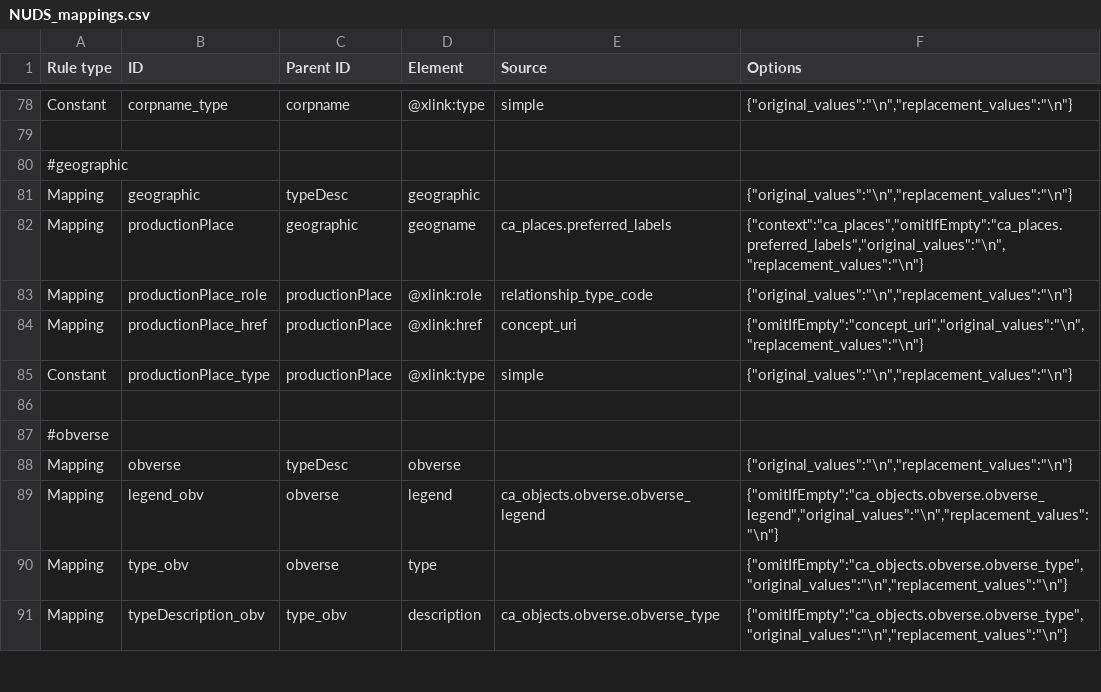
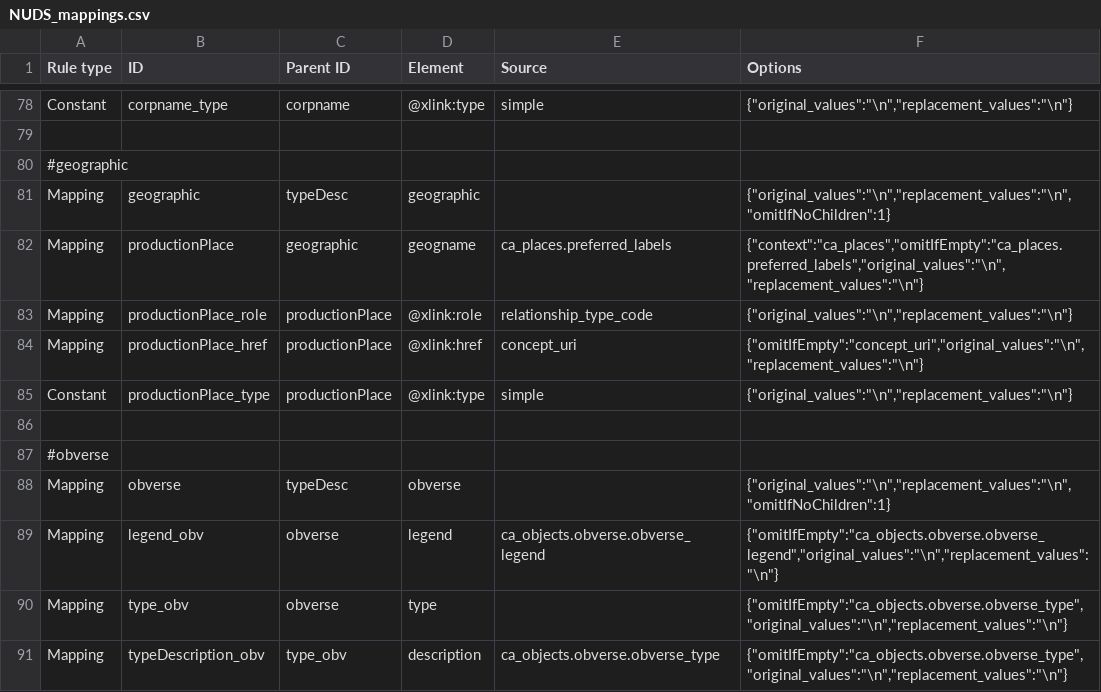
Before and after one commit to AmericanNumismaticSociety/ca-tools, a CSV file: exporters/NUDS_mappings.csv, drawn as a sheet; only a part is shown, gaps mark what is left out; the diff covers the shown part only.

```diff
--- a/exporters/NUDS_mappings.csv
+++ b/exporters/NUDS_mappings.csv
@@ -81 +81 @@ Constant,corpname_type,corpname,@xlink:type,simple,"{""original_values"":""\n"",
-Mapping,geographic,typeDesc,geographic,,"{""original_values"":""\n"",""replacement_values"":""\n""}"
+"Mapping","geographic","typeDesc","geographic",,"{""original_values"":""\n"",""replacement_values"":""\n"",""omitIfNoChildren"":1}"
@@ -88 +88 @@ Constant,productionPlace_type,productionPlace,@xlink:type,simple,"{""original_va
-Mapping,obverse,typeDesc,obverse,,"{""original_values"":""\n"",""replacement_values"":""\n""}"
+"Mapping","obverse","typeDesc","obverse",,"{""original_values"":""\n"",""replacement_values"":""\n"",""omitIfNoChildren"":1}"
```
Also changed, not shown: 15 added rows, 1 removed row and 11 edited cells elsewhere in this file.
